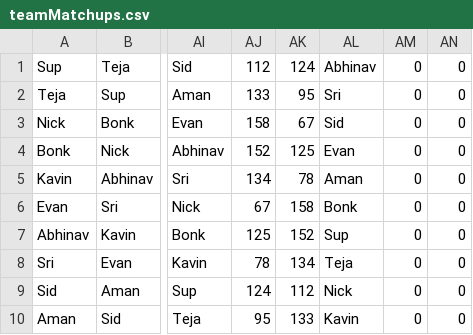
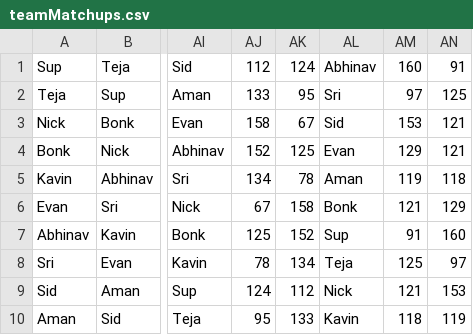
Before and after one commit to suprabhatgurrala/FFMonteCarloSim, a CSV file: teamMatchups.csv, drawn as a sheet; only a part is shown, gaps mark what is left out; the diff names each change by its address in the sheet, - before the commit and + after, or states it on an @@ line.

Commit message:
Added a week class to prevent 2 teams that are playing each other to both receive wins when simulating

```diff
--- a/teamMatchups.csv
+++ b/teamMatchups.csv
-AM1: 0
+AM1: 160
-AN1: 0
+AN1: 91
-AM2: 0
+AM2: 97
-AN2: 0
+AN2: 125
-AM3: 0
+AM3: 153
-AN3:AN4: 0
+AN3:AN4: 121
-AM4: 0
+AM4: 129
-AM5: 0
+AM5: 119
-AN5: 0
+AN5: 118
-AM6: 0
+AM6: 121
-AN6: 0
+AN6: 129
-AM7: 0
+AM7: 91
-AN7: 0
+AN7: 160
-AM8: 0
+AM8: 125
-AN8: 0
+AN8: 97
-AM9: 0
+AM9: 121
-AN9: 0
+AN9: 153
-AM10: 0
+AM10: 118
-AN10: 0
+AN10: 119
```
Also changed, not shown: playoffOdds.csv, 20 other files.
